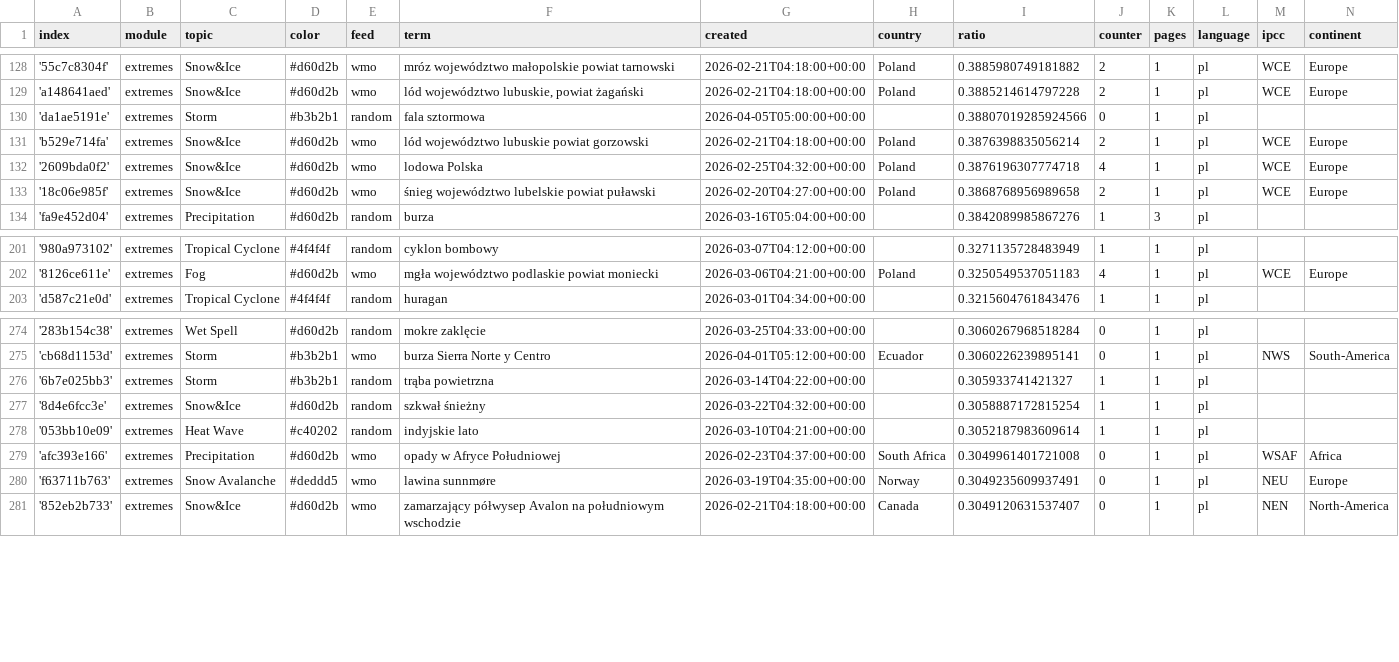
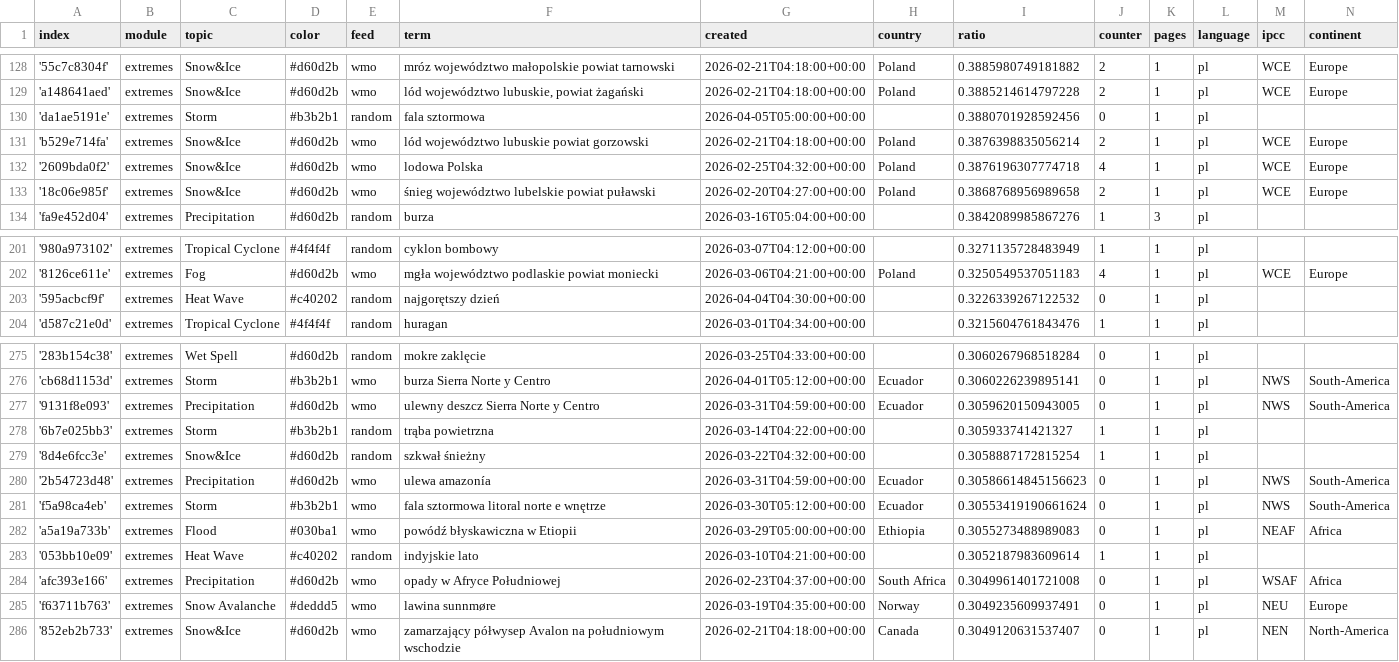
Before and after one commit to hannak555-news/polishExtremes, a CSV file: terms.csv, drawn as a sheet; only a part is shown, gaps mark what is left out.

Commit message:
Commit from GitHub Actions (import:0.0)

```diff
--- a/terms.csv
+++ b/terms.csv
@@ -129,3 +129,3 @@ index,module,topic,color,feed,term,created,country,ratio,counter,pages,language,
 'a148641aed',extremes,Snow&Ice,#d60d2b,wmo,"lód województwo lubuskie, powiat żagański",2026-02-21T04:18:00+00:00,Poland,0.3885214614797228,2,1,pl,WCE,Europe
-'da1ae5191e',extremes,Storm,#b3b2b1,random,fala sztormowa,2026-04-05T05:00:00+00:00,,0.38807019285924566,0,1,pl,,
+'da1ae5191e',extremes,Storm,#b3b2b1,random,fala sztormowa,2026-04-05T05:00:00+00:00,,0.3880701928592456,0,1,pl,,
 'b529e714fa',extremes,Snow&Ice,#d60d2b,wmo,lód województwo lubuskie powiat gorzowski,2026-02-21T04:18:00+00:00,Poland,0.3876398835056214,2,1,pl,WCE,Europe
@@ -202,2 +202,3 @@ index,module,topic,color,feed,term,created,country,ratio,counter,pages,language,
 '8126ce611e',extremes,Fog,#d60d2b,wmo,mgła województwo podlaskie powiat moniecki,2026-03-06T04:21:00+00:00,Poland,0.3250549537051183,4,1,pl,WCE,Europe
+'595acbcf9f',extremes,Heat Wave,#c40202,random,najgorętszy dzień,2026-04-04T04:30:00+00:00,,0.3226339267122532,0,1,pl,,
 'd587c21e0d',extremes,Tropical Cyclone,#4f4f4f,random,huragan,2026-03-01T04:34:00+00:00,,0.3215604761843476,1,1,pl,,
@@ -275,4 +276,8 @@ index,module,topic,color,feed,term,created,country,ratio,counter,pages,language,
 'cb68d1153d',extremes,Storm,#b3b2b1,wmo,burza Sierra Norte y Centro,2026-04-01T05:12:00+00:00,Ecuador,0.3060226239895141,0,1,pl,NWS,South-America
+'9131f8e093',extremes,Precipitation,#d60d2b,wmo,ulewny deszcz Sierra Norte y Centro,2026-03-31T04:59:00+00:00,Ecuador,0.3059620150943005,0,1,pl,NWS,South-America
 '6b7e025bb3',extremes,Storm,#b3b2b1,random,trąba powietrzna,2026-03-14T04:22:00+00:00,,0.305933741421327,1,1,pl,,
 '8d4e6fcc3e',extremes,Snow&Ice,#d60d2b,random,szkwał śnieżny,2026-03-22T04:32:00+00:00,,0.3058887172815254,1,1,pl,,
+'2b54723d48',extremes,Precipitation,#d60d2b,wmo,ulewa amazonía,2026-03-31T04:59:00+00:00,Ecuador,0.30586614845156623,0,1,pl,NWS,South-America
+'f5a98ca4eb',extremes,Storm,#b3b2b1,wmo,fala sztormowa litoral norte e wnętrze,2026-03-30T05:12:00+00:00,Ecuador,0.30553419190661624,0,1,pl,NWS,South-America
+'a5a19a733b',extremes,Flood,#030ba1,wmo,powódź błyskawiczna w Etiopii,2026-03-29T05:00:00+00:00,Ethiopia,0.3055273488989083,0,1,pl,NEAF,Africa
 '053bb10e09',extremes,Heat Wave,#c40202,random,indyjskie lato,2026-03-10T04:21:00+00:00,,0.3052187983609614,1,1,pl,,
```
